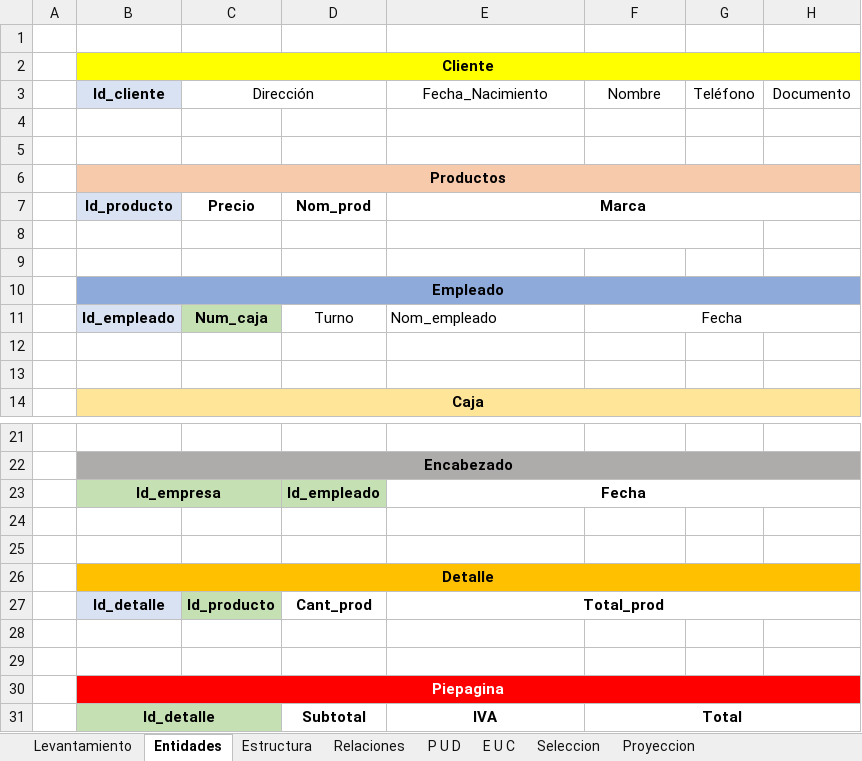
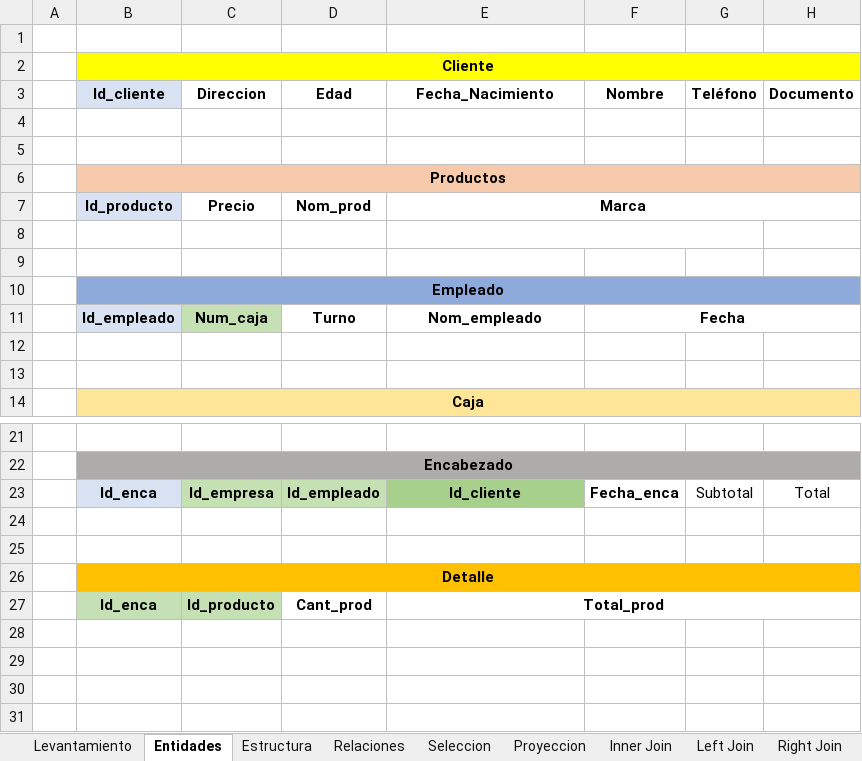
Before and after one commit to Zarkprogame/Bases-de-Datos, an Excel workbook: trabajo del minimarket.xlsx, sheet Entidades, drawn as a sheet; only a part is shown, gaps mark what is left out; values as stored, in another font and other column widths than the file's, no borders; removed rows and columns are numbered as before the commit, all else as after; the diff names each change by its address in the sheet, - before the commit and + after, or states it on an @@ line.

Commit message:
Agregamos mas datos al excel y agregamos los 4 tipos de joins con ejemplos

```diff
--- a/trabajo del minimarket.xlsx (sheet Entidades)
+++ b/trabajo del minimarket.xlsx (sheet Entidades)
-sheet tab: P U D
-sheet tab: E U C
+sheet tab: Inner Join
+sheet tab: Left Join
+sheet tab: Right Join
-C3: Dirección
+C3: Direccion
-C3 bold: off
+C3 bold: on
-C3:D3 merged
-D3: (empty)
+D3: Edad
-E3:H3 bold: off
+E3:H3 bold: on
-D11:F11 bold: off
+D11:F11 bold: on
-E11 alignment: left
+E11 alignment: center
-row 23:  | Id_empresa |  | Id_empleado | Fecha
+row 23:  | Id_enca | Id_empresa | Id_empleado | Id_cliente | Fecha_enca | Subtotal | Total
-B27 (Id_cliente): Id_detalle
+B27 (Id_cliente): Id_enca
-B27 fill: #D9E2F3
+B27 fill: #C5E0B4
-row 28: (empty)
-row 29: (empty)
-row 30:  | Piepagina
-row 31:  | Id_detalle |  | Subtotal | IVA | Total
```
Also changed, not shown: sheet Proyeccion, sheet Seleccion, sheet Relaciones, sheet Estructura, sheet Levantamiento, other sheet tabs.
